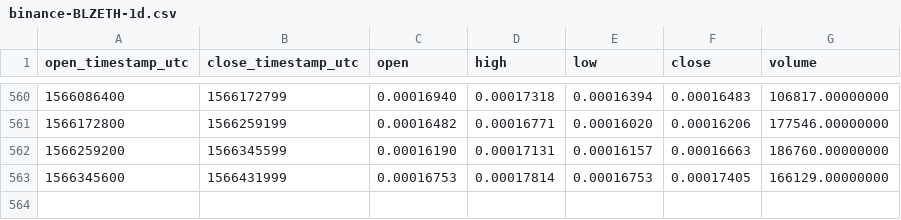
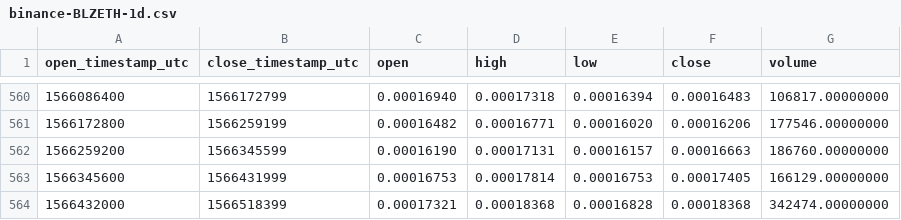
Before and after one commit to cryptobigbro/binance-BLZETH, a CSV file: binance-BLZETH-1d.csv, drawn as a sheet; only a part is shown, gaps mark what is left out; the diff names each change by its address in the sheet, - before the commit and + after, or states it on an @@ line.

Commit message:
Update OHLCV data.

```diff
--- a/binance-BLZETH-1d.csv
+++ b/binance-BLZETH-1d.csv
+row 564: 1566432000 | 1566518399 | 0.00017321 | 0.00018368 | 0.00016828 | 0.00018368 | 342474.00000000
```
Also changed, not shown: 1 other file.
